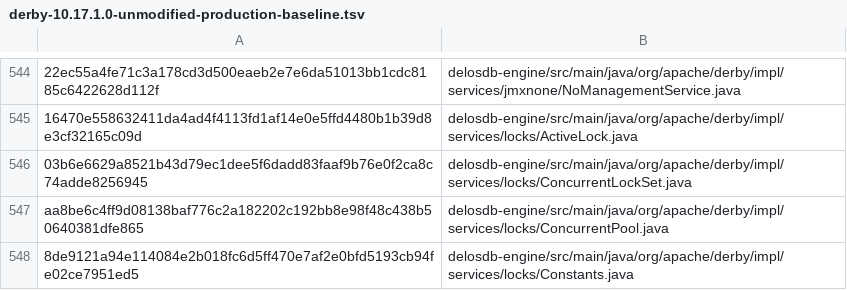
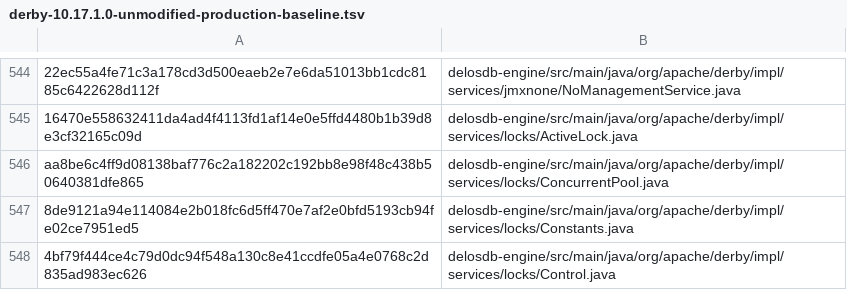
Before and after one commit to ggeorg/delosdb, a TSV file: gradle/compatibility/derby-10.17.1.0-unmodified-production-baseline.tsv, drawn as a sheet; only a part is shown, gaps mark what is left out; the shorter side is filled out with more unchanged rows; the diff names each change by its address in the sheet, - before the commit and + after, or states it on an @@ line.

```diff
--- a/gradle/compatibility/derby-10.17.1.0-unmodified-production-baseline.tsv
+++ b/gradle/compatibility/derby-10.17.1.0-unmodified-production-baseline.tsv
-row 546: 03b6e6629a8521b43d79ec1dee5f6dadd83faaf9b76e0f2ca8c74adde8256945 | delosdb-engine/src/main/java/org/apache/derby/impl/services/locks/ConcurrentLockSet.java
```
Also changed, not shown: 13 other files.
